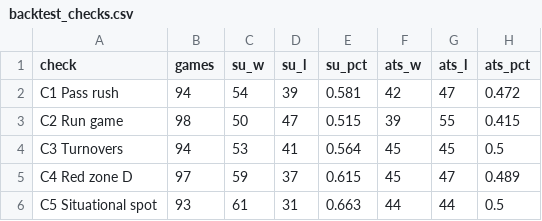
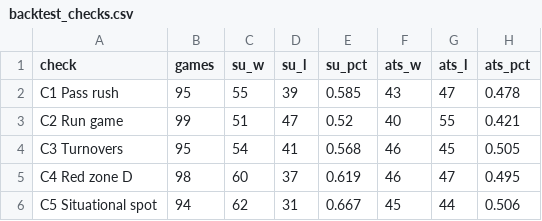
Before and after one commit to mrpoolleakrepair-mo/nfl-board, a CSV file: data/backtest_checks.csv, drawn as a sheet.

```diff
--- a/data/backtest_checks.csv
+++ b/data/backtest_checks.csv
@@ -1,6 +1,6 @@
 check,games,su_w,su_l,su_pct,ats_w,ats_l,ats_pct
-C1 Pass rush,94,54,39,0.581,42,47,0.472
-C2 Run game,98,50,47,0.515,39,55,0.415
-C3 Turnovers,94,53,41,0.564,45,45,0.5
-C4 Red zone D,97,59,37,0.615,45,47,0.489
-C5 Situational spot,93,61,31,0.663,44,44,0.5
+C1 Pass rush,95,55,39,0.585,43,47,0.478
+C2 Run game,99,51,47,0.52,40,55,0.421
+C3 Turnovers,95,54,41,0.568,46,45,0.505
+C4 Red zone D,98,60,37,0.619,46,47,0.495
+C5 Situational spot,94,62,31,0.667,45,44,0.506
```
Also changed, not shown: data/backtest_games.csv, data/backtest_summary.csv, 15 other files.
